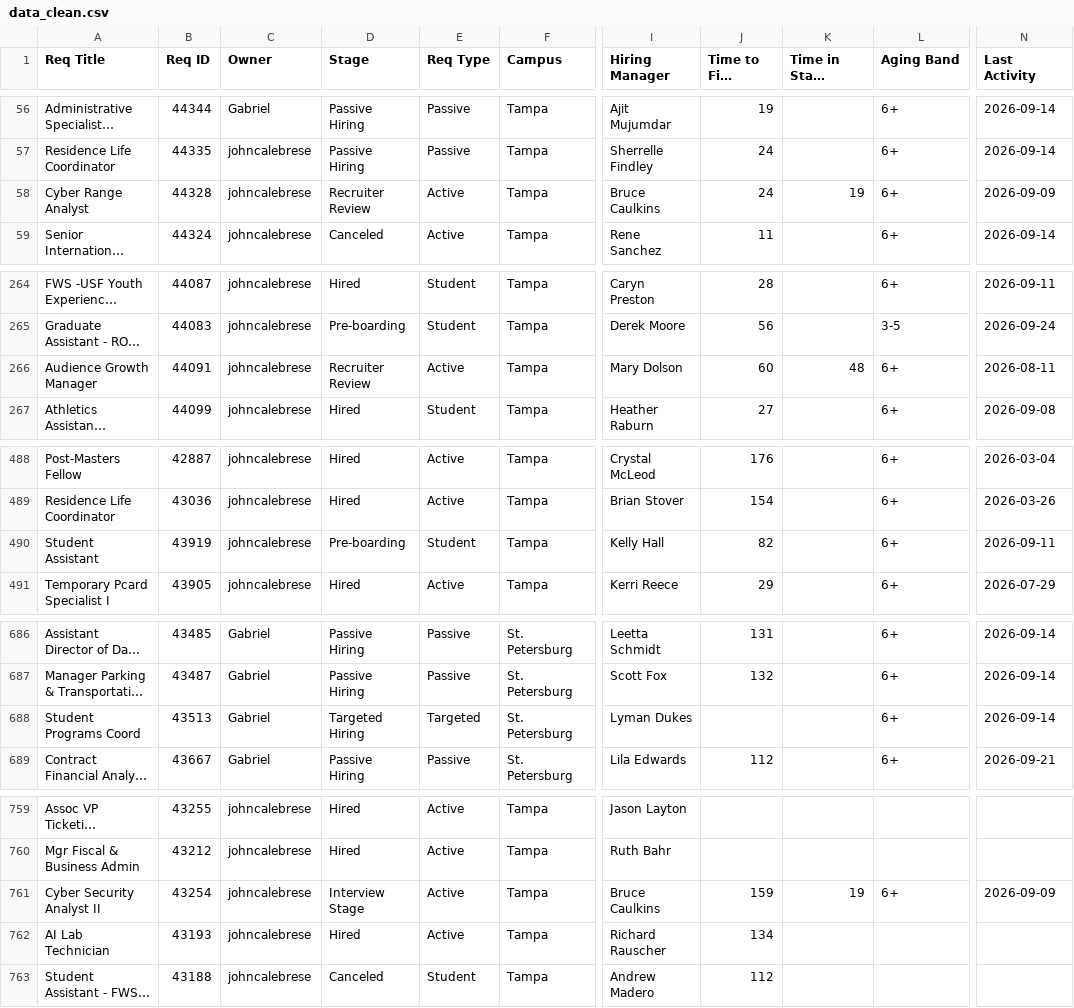
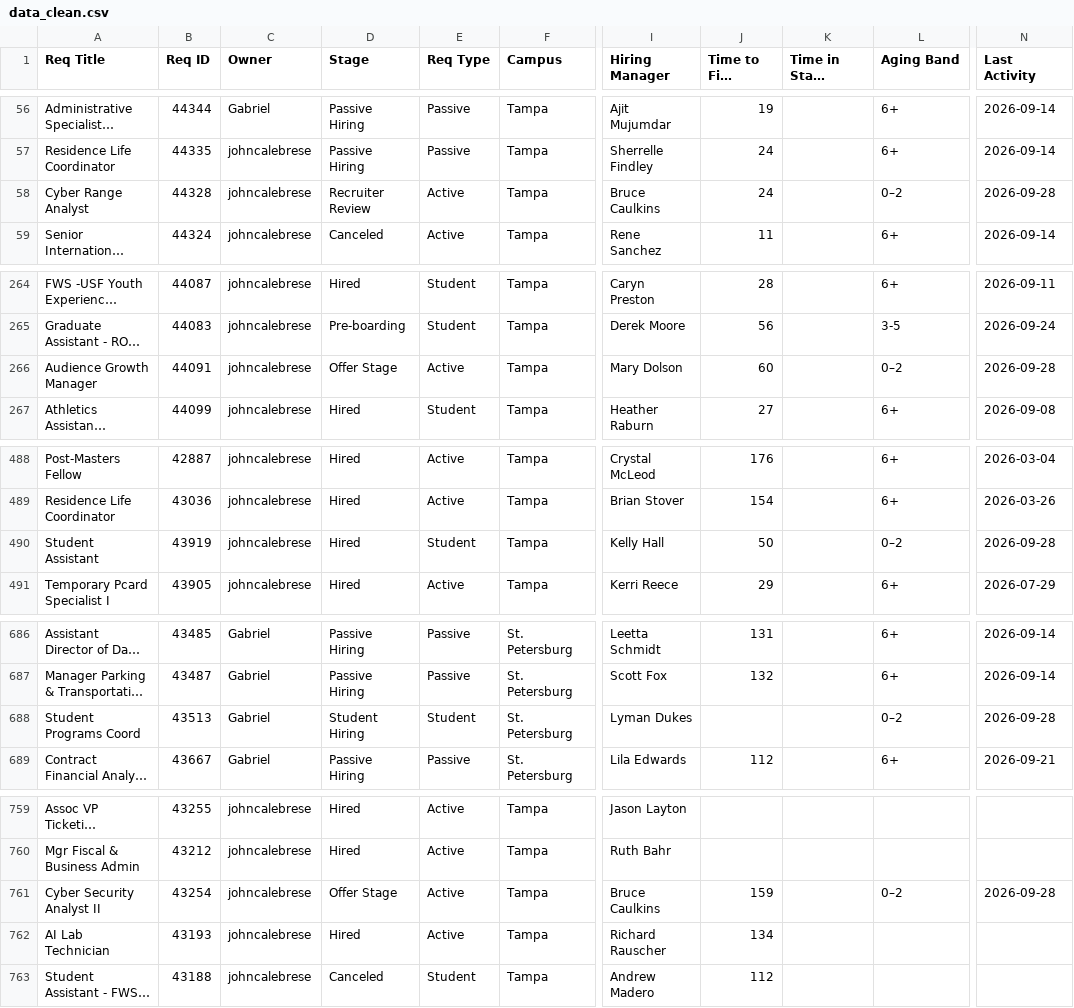
Before and after one commit to gabelopez-dev/usf-dashboard, a CSV file: data_clean.csv, drawn as a sheet; only a part is shown, gaps mark what is left out; long unchanged cells end in …; the diff covers the shown part only; the diff names each change by its address in the sheet, - before the commit and + after, or states it on an @@ line.

```diff
--- a/data_clean.csv
+++ b/data_clean.csv
-K58 (Time in Stage (Days)): 19
+K58 (Time in Stage (Days)): (empty)
-L58 (Aging Band): 6+
+L58 (Aging Band): 0–2
-N58 (Last Activity): 2026-09-09
+N58 (Last Activity): 2026-09-28
-D266 (Stage): Recruiter Review
+D266 (Stage): Offer Stage
-K266 (Time in Stage (Days)): 48
+K266 (Time in Stage (Days)): (empty)
-L266 (Aging Band): 6+
+L266 (Aging Band): 0–2
-N266 (Last Activity): 2026-08-11
+N266 (Last Activity): 2026-09-28
-D490 (Stage): Pre-boarding
+D490 (Stage): Hired
-J490 (Time to Fill (Days)): 82
+J490 (Time to Fill (Days)): 50
-L490 (Aging Band): 6+
+L490 (Aging Band): 0–2
-N490 (Last Activity): 2026-09-11
+N490 (Last Activity): 2026-09-28
-D688 (Stage): Targeted Hiring
+D688 (Stage): Student Hiring
-E688 (Req Type): Targeted
+E688 (Req Type): Student
-L688 (Aging Band): 6+
+L688 (Aging Band): 0–2
-N688 (Last Activity): 2026-09-14
+N688 (Last Activity): 2026-09-28
-D761 (Stage): Interview Stage
+D761 (Stage): Offer Stage
-K761 (Time in Stage (Days)): 19
+K761 (Time in Stage (Days)): (empty)
-L761 (Aging Band): 6+
+L761 (Aging Band): 0–2
-N761 (Last Activity): 2026-09-09
+N761 (Last Activity): 2026-09-28
```
Also changed, not shown: 93 edited cells elsewhere in this file.
